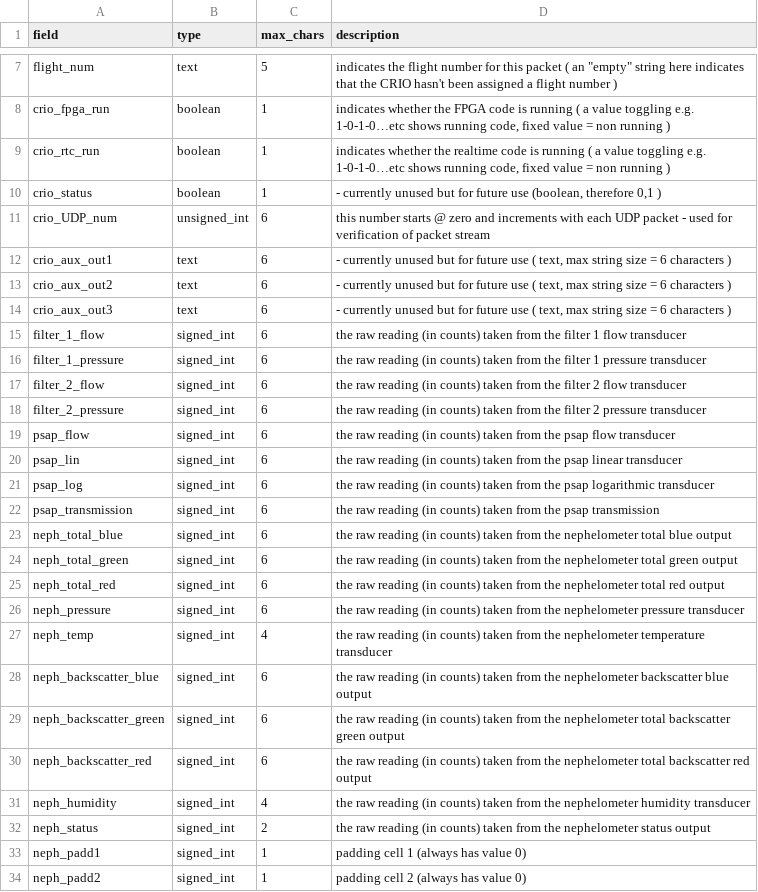
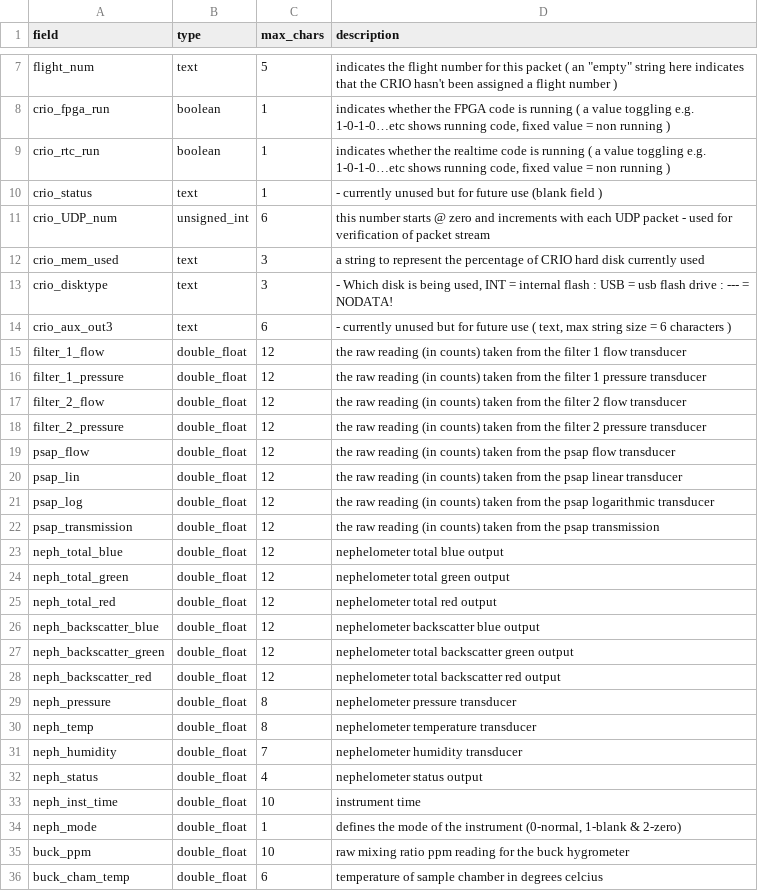
Before and after one commit to ncasuk/decades-rt, a CSV file: dataformats/AERACK01.csv, drawn as a sheet; only a part is shown, gaps mark what is left out; the diff covers the shown part only.

```diff
--- a/dataformats/AERACK01.csv
+++ b/dataformats/AERACK01.csv
@@ -9,26 +9,28 @@ crio_fpga_run,boolean,1,"indicates whether the FPGA code is running ( a value to
 crio_rtc_run,boolean,1,"indicates whether the realtime code is running ( a value toggling e.g. 1-0-1-0…etc shows running code, fixed value = non running )"
-crio_status,boolean,1,"- currently unused but for future use (boolean, therefore 0,1 )"
+crio_status,text,1,"- currently unused but for future use (blank field )"
 crio_UDP_num,unsigned_int,6,"this number starts @ zero and increments with each UDP packet - used for verification of packet stream"
-crio_aux_out1,text,6,"- currently unused but for future use ( text, max string size = 6 characters )"
-crio_aux_out2,text,6,"- currently unused but for future use ( text, max string size = 6 characters )"
+crio_mem_used,text,3,"a string to represent the percentage of CRIO hard disk currently used"
+crio_disktype,text,3,"- Which disk is being used, INT = internal flash : USB = usb flash drive : --- = NODATA!"
 crio_aux_out3,text,6,"- currently unused but for future use ( text, max string size = 6 characters )"
-filter_1_flow,signed_int,6,"the raw reading (in counts) taken from the filter 1 flow transducer"
-filter_1_pressure,signed_int,6,"the raw reading (in counts) taken from the filter 1 pressure transducer"
-filter_2_flow,signed_int,6,"the raw reading (in counts) taken from the filter 2 flow transducer"
-filter_2_pressure,signed_int,6,"the raw reading (in counts) taken from the filter 2 pressure transducer"
-psap_flow,signed_int,6,"the raw reading (in counts) taken from the psap flow transducer"
-psap_lin,signed_int,6,"the raw reading (in counts) taken from the psap linear transducer"
-psap_log,signed_int,6,"the raw reading (in counts) taken from the psap logarithmic transducer"
-psap_transmission,signed_int,6,"the raw reading (in counts) taken from the psap transmission"
-neph_total_blue,signed_int,6,"the raw reading (in counts) taken from the nephelometer total blue output"
-neph_total_green,signed_int,6,"the raw reading (in counts) taken from the nephelometer total green output"
-neph_total_red,signed_int,6,"the raw reading (in counts) taken from the nephelometer total red output"
-neph_pressure,signed_int,6,"the raw reading (in counts) taken from the nephelometer pressure transducer"
-neph_temp,signed_int,4,"the raw reading (in counts) taken from the nephelometer temperature transducer"
-neph_backscatter_blue,signed_int,6,"the raw reading (in counts) taken from the nephelometer backscatter blue output"
-neph_backscatter_green,signed_int,6,"the raw reading (in counts) taken from the nephelometer total backscatter green output"
-neph_backscatter_red,signed_int,6,"the raw reading (in counts) taken from the nephelometer total backscatter red output"
-neph_humidity,signed_int,4,"the raw reading (in counts) taken from the nephelometer humidity transducer"
-neph_status,signed_int,2,"the raw reading (in counts) taken from the nephelometer status output"
-neph_padd1,signed_int,1,"padding cell 1 (always has value 0)"
-neph_padd2,signed_int,1,"padding cell 2 (always has value 0)"
+filter_1_flow,double_float,12,"the raw reading (in counts) taken from the filter 1 flow transducer"
+filter_1_pressure,double_float,12,"the raw reading (in counts) taken from the filter 1 pressure transducer"
+filter_2_flow,double_float,12,"the raw reading (in counts) taken from the filter 2 flow transducer"
+filter_2_pressure,double_float,12,"the raw reading (in counts) taken from the filter 2 pressure transducer"
+psap_flow,double_float,12,"the raw reading (in counts) taken from the psap flow transducer"
+psap_lin,double_float,12,"the raw reading (in counts) taken from the psap linear transducer"
+psap_log,double_float,12,"the raw reading (in counts) taken from the psap logarithmic transducer"
+psap_transmission,double_float,12,"the raw reading (in counts) taken from the psap transmission"
+neph_total_blue,double_float,12,"nephelometer total blue output"
+neph_total_green,double_float,12,"nephelometer total green output"
+neph_total_red,double_float,12,"nephelometer total red output"
+neph_backscatter_blue,double_float,12,"nephelometer backscatter blue output"
+neph_backscatter_green,double_float,12,"nephelometer total backscatter green output"
+neph_backscatter_red,double_float,12,"nephelometer total backscatter red output"
+neph_pressure,double_float,8,"nephelometer pressure transducer"
+neph_temp,double_float,8,"nephelometer temperature transducer"
+neph_humidity,double_float,7,"nephelometer humidity transducer"
+neph_status,double_float,4,"nephelometer status output"
+neph_inst_time,double_float,10,"instrument time"
+neph_mode,double_float,1,"defines the mode of the instrument (0-normal, 1-blank & 2-zero)"
+buck_ppm,double_float,10,"raw mixing ratio ppm reading for the buck hygrometer"
+buck_cham_temp,double_float,6,"temperature of sample chamber in degrees celcius"
```
Also changed, not shown: 4 added rows, 2 removed rows and 7 edited cells elsewhere in this file, dataformats/AL52CO01.csv, dataformats/CORCON01.csv, 16 other files.
